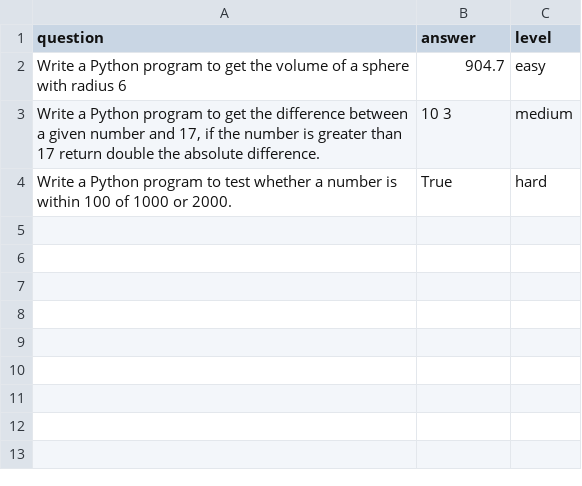
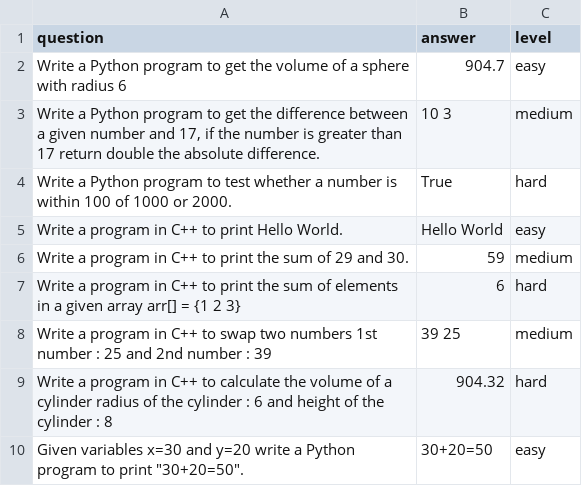
Before and after one commit to kushal023/fynd_final_project, a CSV file: problems.csv, drawn as a sheet.

```diff
--- a/problems.csv
+++ b/problems.csv
@@ -4 +4,7 @@ Write a Python program to get the volume of a sphere with radius 6,904.7,easy
 Write a Python program to test whether a number is within 100 of 1000 or 2000.,True,hard
+Write a program in C++ to print Hello World.,Hello World,easy
+Write a program in C++ to print the sum of 29 and 30.,59,medium
+Write a program in C++ to print the sum of elements in a given array  arr[] = {1 2 3},6,hard
+Write a program in C++ to swap two numbers 1st number : 25 and 2nd number : 39,39 25,medium
+Write a program in C++ to calculate the volume of a cylinder radius of the cylinder : 6 and height of the cylinder : 8,904.32,hard
+Given variables x=30 and y=20 write a Python program to print "30+20=50".,30+20=50,easy
```
Also changed, not shown: 13 other files.
